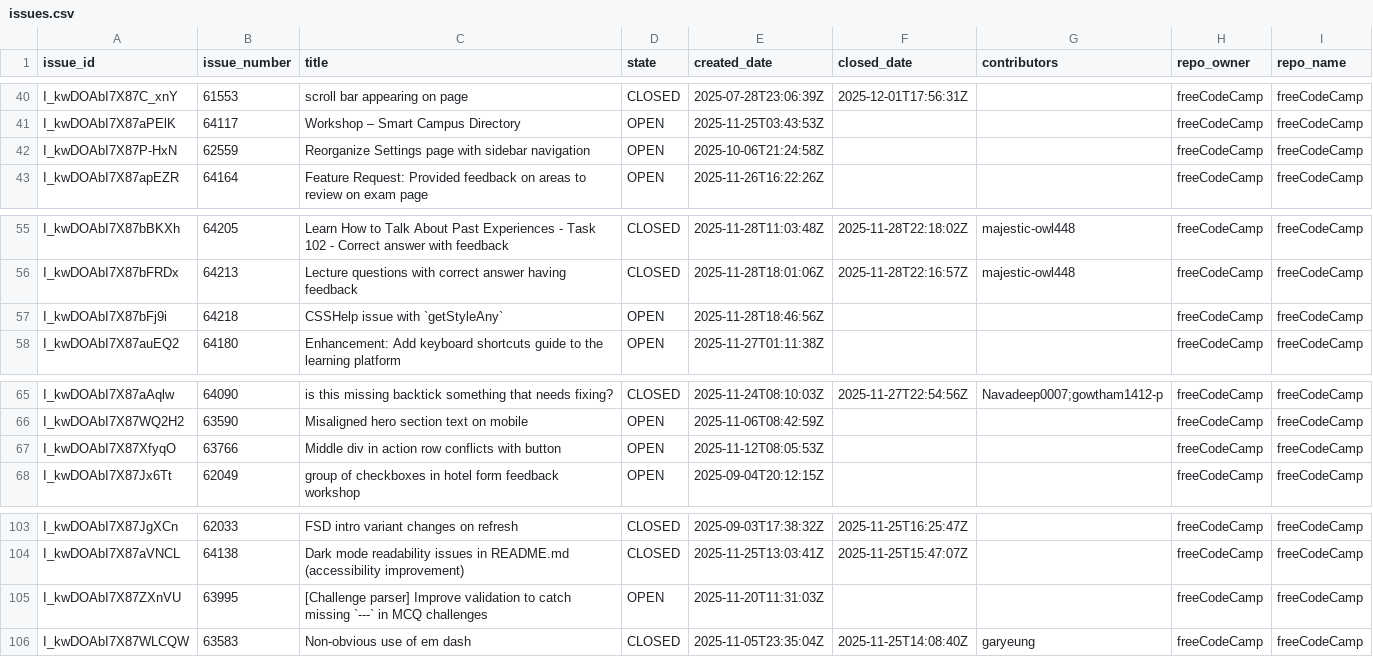
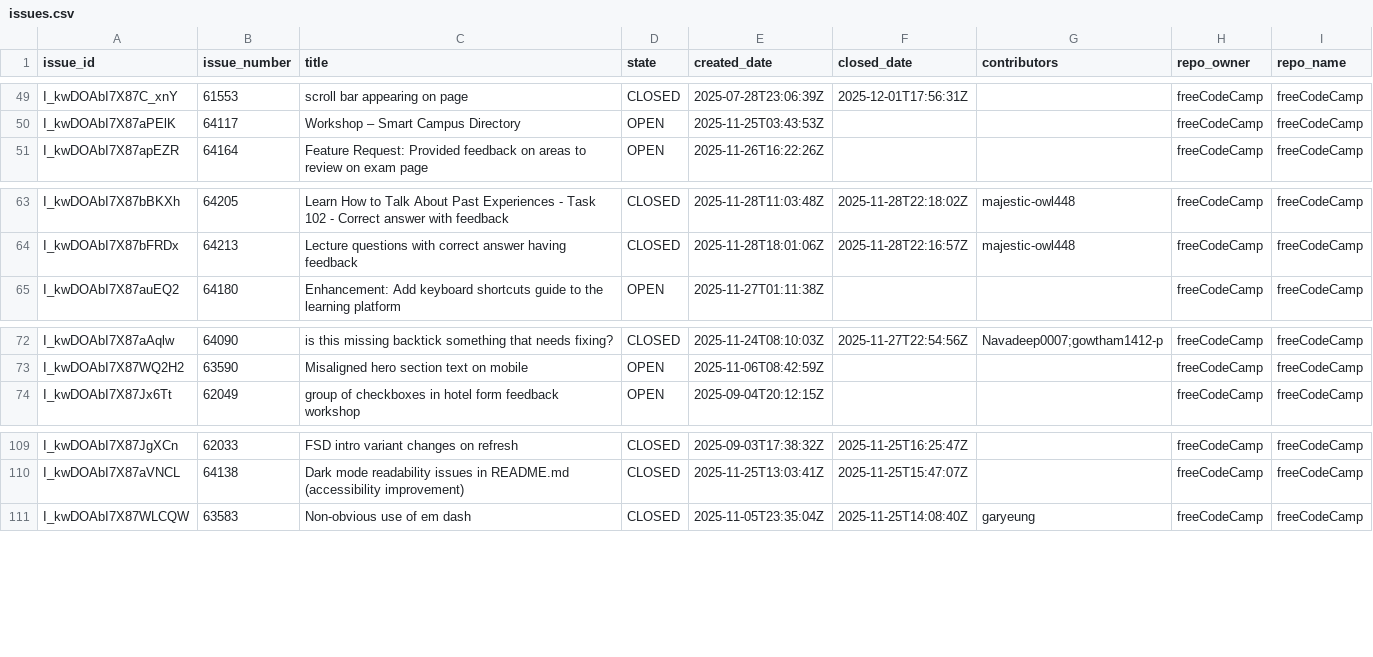
Before and after one commit to longporo/repodata, a CSV file: issues.csv, drawn as a sheet; only a part is shown, gaps mark what is left out; the diff covers the shown part only.

```diff
--- a/issues.csv
+++ b/issues.csv
@@ -41,3 +50,2 @@ I_kwDOAbI7X87C_xnY,61553,scroll bar appearing on page,CLOSED,2025-07-28T23:06:39
 I_kwDOAbI7X87aPElK,64117,Workshop – Smart Campus Directory,OPEN,2025-11-25T03:43:53Z,,,freeCodeCamp,freeCodeCamp
-I_kwDOAbI7X87P-HxN,62559,Reorganize Settings page with sidebar navigation,OPEN,2025-10-06T21:24:58Z,,,freeCodeCamp,freeCodeCamp
 I_kwDOAbI7X87apEZR,64164,Feature Request: Provided feedback on areas to review on exam page,OPEN,2025-11-26T16:22:26Z,,,freeCodeCamp,freeCodeCamp
@@ -56,3 +64,2 @@ I_kwDOAbI7X87bBKXh,64205,Learn How to Talk About Past Experiences - Task 102 - C
 I_kwDOAbI7X87bFRDx,64213,Lecture questions with correct answer having feedback,CLOSED,2025-11-28T18:01:06Z,2025-11-28T22:16:57Z,majestic-owl448,freeCodeCamp,freeCodeCamp
-I_kwDOAbI7X87bFj9i,64218,CSSHelp issue with `getStyleAny`,OPEN,2025-11-28T18:46:56Z,,,freeCodeCamp,freeCodeCamp
 I_kwDOAbI7X87auEQ2,64180,Enhancement: Add keyboard shortcuts guide to the learning platform,OPEN,2025-11-27T01:11:38Z,,,freeCodeCamp,freeCodeCamp
@@ -66,3 +73,2 @@ I_kwDOAbI7X87aAqlw,64090,is this missing backtick something that needs fixing?,C
 I_kwDOAbI7X87WQ2H2,63590,Misaligned hero section text on mobile,OPEN,2025-11-06T08:42:59Z,,,freeCodeCamp,freeCodeCamp
-I_kwDOAbI7X87XfyqO,63766,Middle div in action row conflicts with button,OPEN,2025-11-12T08:05:53Z,,,freeCodeCamp,freeCodeCamp
 I_kwDOAbI7X87Jx6Tt,62049,group of checkboxes in hotel form feedback workshop,OPEN,2025-09-04T20:12:15Z,,,freeCodeCamp,freeCodeCamp
@@ -104,3 +110,2 @@ I_kwDOAbI7X87JgXCn,62033,FSD intro variant changes on refresh,CLOSED,2025-09-03T
 I_kwDOAbI7X87aVNCL,64138,Dark mode readability issues in README.md (accessibility improvement),CLOSED,2025-11-25T13:03:41Z,2025-11-25T15:47:07Z,,freeCodeCamp,freeCodeCamp
-I_kwDOAbI7X87ZXnVU,63995,[Challenge parser] Improve validation to catch missing `---` in MCQ challenges,OPEN,2025-11-20T11:31:03Z,,,freeCodeCamp,freeCodeCamp
 I_kwDOAbI7X87WLCQW,63583,Non-obvious use of em dash,CLOSED,2025-11-05T23:35:04Z,2025-11-25T14:08:40Z,garyeung,freeCodeCamp,freeCodeCamp
```
Also changed, not shown: 10 added rows, 5 removed rows and 2 moved rows elsewhere in this file.
